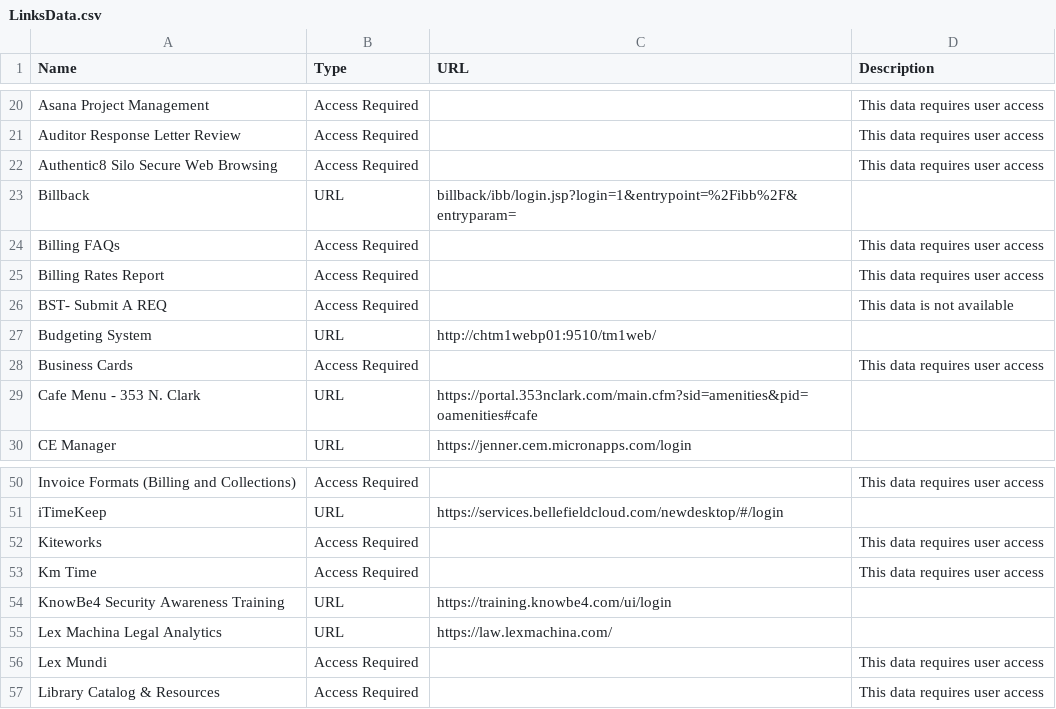
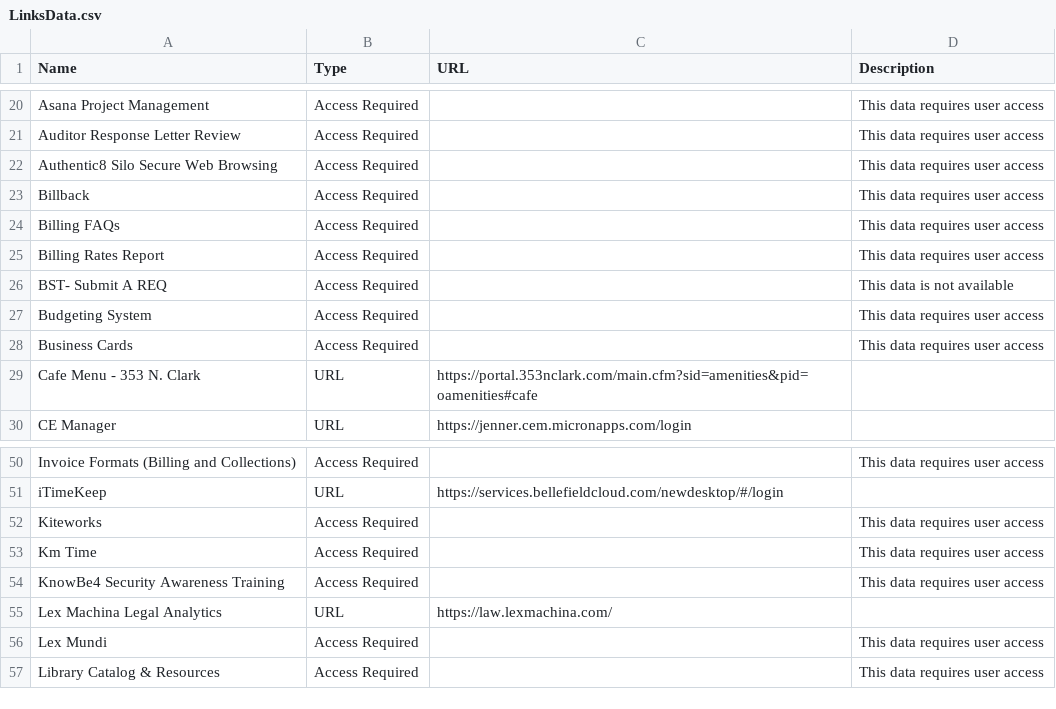
Before and after one commit to fbablu/SparkApp, a CSV file: SparkApp/LinksData.csv, drawn as a sheet; only a part is shown, gaps mark what is left out.

```diff
--- a/SparkApp/LinksData.csv
+++ b/SparkApp/LinksData.csv
@@ -22,3 +22,3 @@ Auditor Response Letter Review,Access Required,,This data requires user access
 Authentic8 Silo Secure Web Browsing,Access Required,,This data requires user access
-Billback,URL,billback/ibb/login.jsp?login=1&entrypoint=%2Fibb%2F&entryparam=,
+Billback,Access Required,,This data requires user access
 Billing FAQs,Access Required,,This data requires user access
@@ -26,3 +26,3 @@ Billing Rates Report,Access Required,,This data requires user access
 BST- Submit A REQ,Access Required,,This data is not available
-Budgeting System,URL,http://chtm1webp01:9510/tm1web/,
+Budgeting System,Access Required,,This data requires user access
 Business Cards,Access Required,,This data requires user access
@@ -53,3 +53,3 @@ Kiteworks,Access Required,,This data requires user access
 Km Time,Access Required,,This data requires user access
-KnowBe4 Security Awareness Training,URL,https://training.knowbe4.com/ui/login,
+KnowBe4 Security Awareness Training,Access Required,,This data requires user access
 Lex Machina Legal Analytics,URL,https://law.lexmachina.com/,
```
Also changed, not shown: 5 other files.
